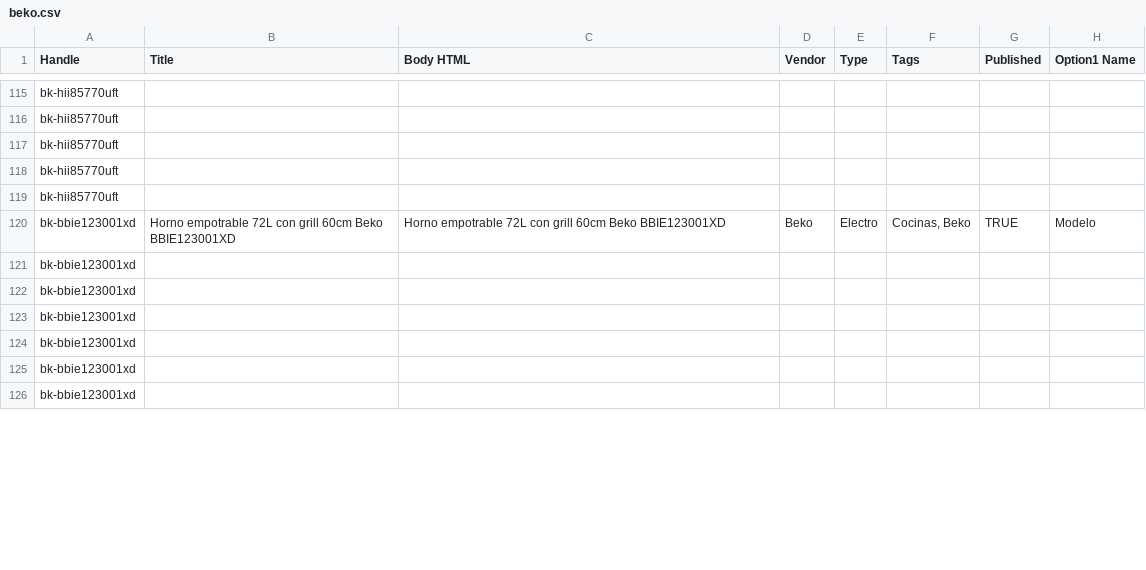
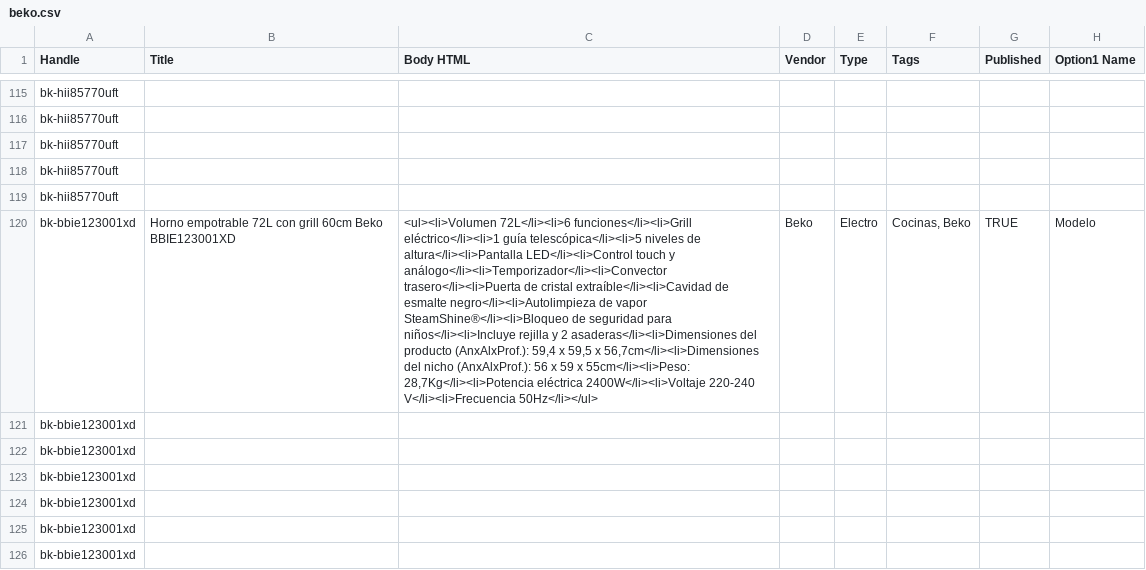
Before and after one commit to directiva-edifica/edifica-sync, a CSV file: respaldos/beko.csv, drawn as a sheet; only a part is shown, gaps mark what is left out; the diff covers the shown part only; the diff names each change by its address in the sheet, - before the commit and + after, or states it on an @@ line.

```diff
--- a/respaldos/beko.csv
+++ b/respaldos/beko.csv
-C120 (Body HTML): Horno empotrable 72L con grill 60cm Beko BBIE123001XD
+C120 (Body HTML): <ul><li>Volumen 72L</li><li>6 funciones</li><li>Grill eléctrico</li><li>1 guía telescópica</li><li>5 niveles de altura</li><li>Pantalla LED</li><li>Control touch y análogo</li><li>Temporizador</li><li>Convector trasero</li><li>Puerta de cristal extraíble</li><li>Cavidad de esmalte negro</li><li>Autolimpieza de vapor SteamShine®</li><li>Bloqueo de seguridad para niños</li><li>Incluye rejilla y 2 asaderas</li><li>Dimensiones del producto (AnxAlxProf.): 59,4 x 59,5 x 56,7cm</li><li>Dimensiones del nicho (AnxAlxProf.): 56 x 59 x 55cm</li><li>Peso: 28,7Kg</li><li>Potencia eléctrica 2400W</li><li>Voltaje 220-240 V</li><li>Frecuencia 50Hz</li></ul>
```
Also changed, not shown: 10 edited cells elsewhere in this file, respaldos/enko.csv, respaldos/joacamar.csv, 10 other files.
